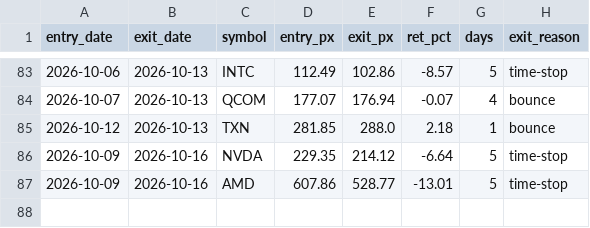
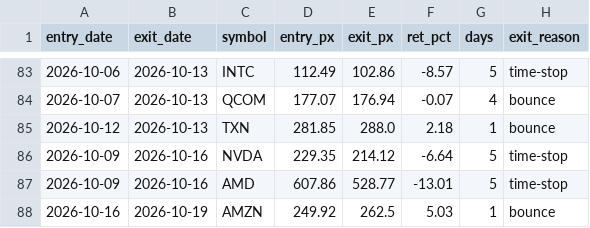
Before and after one commit to maciejmikulewiczpl-ux/Trading, a CSV file: logs/meanrev_trades.csv, drawn as a sheet; only a part is shown, gaps mark what is left out; the diff names each change by its address in the sheet, - before the commit and + after, or states it on an @@ line.

```diff
--- a/logs/meanrev_trades.csv
+++ b/logs/meanrev_trades.csv
+row 88: 2026-10-16 | 2026-10-19 | AMZN | 249.92 | 262.5 | 5.03 | 1 | bounce
```
Also changed, not shown: logs/lottery_execution.csv.
